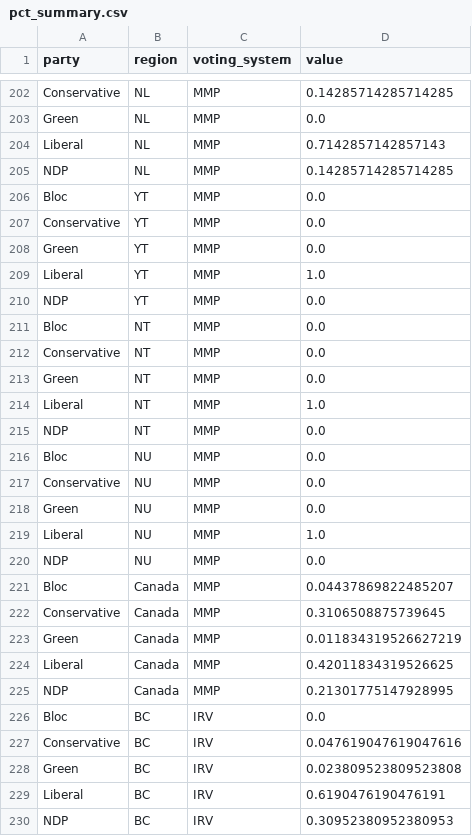
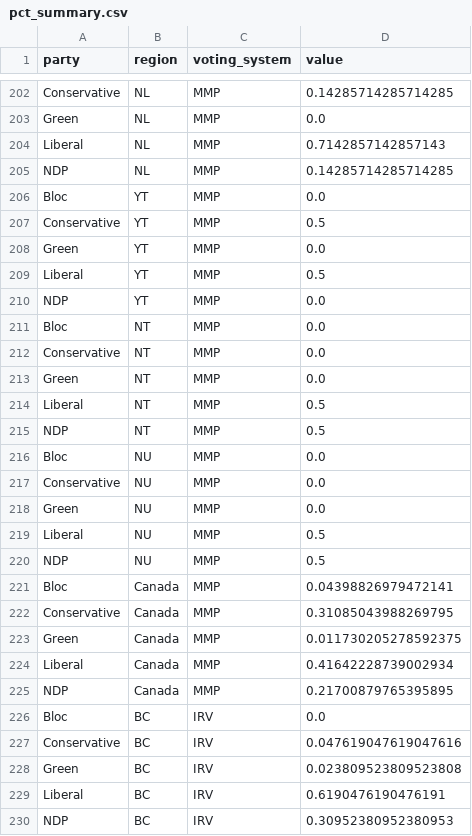
Before and after one commit to smcmurtry/electoral_reform, a CSV file: web/data/pct_summary.csv, drawn as a sheet; only a part is shown, gaps mark what is left out.

```diff
--- a/web/data/pct_summary.csv
+++ b/web/data/pct_summary.csv
@@ -206,5 +206,5 @@ NDP,NL,MMP,0.14285714285714285
 Bloc,YT,MMP,0.0
-Conservative,YT,MMP,0.0
+Conservative,YT,MMP,0.5
 Green,YT,MMP,0.0
-Liberal,YT,MMP,1.0
+Liberal,YT,MMP,0.5
 NDP,YT,MMP,0.0
@@ -213,4 +213,4 @@ Conservative,NT,MMP,0.0
 Green,NT,MMP,0.0
-Liberal,NT,MMP,1.0
-NDP,NT,MMP,0.0
+Liberal,NT,MMP,0.5
+NDP,NT,MMP,0.5
 Bloc,NU,MMP,0.0
@@ -218,9 +218,9 @@ Conservative,NU,MMP,0.0
 Green,NU,MMP,0.0
-Liberal,NU,MMP,1.0
-NDP,NU,MMP,0.0
-Bloc,Canada,MMP,0.04437869822485207
-Conservative,Canada,MMP,0.3106508875739645
-Green,Canada,MMP,0.011834319526627219
-Liberal,Canada,MMP,0.42011834319526625
-NDP,Canada,MMP,0.21301775147928995
+Liberal,NU,MMP,0.5
+NDP,NU,MMP,0.5
+Bloc,Canada,MMP,0.04398826979472141
+Conservative,Canada,MMP,0.31085043988269795
+Green,Canada,MMP,0.011730205278592375
+Liberal,Canada,MMP,0.41642228739002934
+NDP,Canada,MMP,0.21700879765395895
 Bloc,BC,IRV,0.0
```
Also changed, not shown: data/mmp/mmp_12_reformatted.csv, web/data/mmp_clean.csv, 8 other files.
